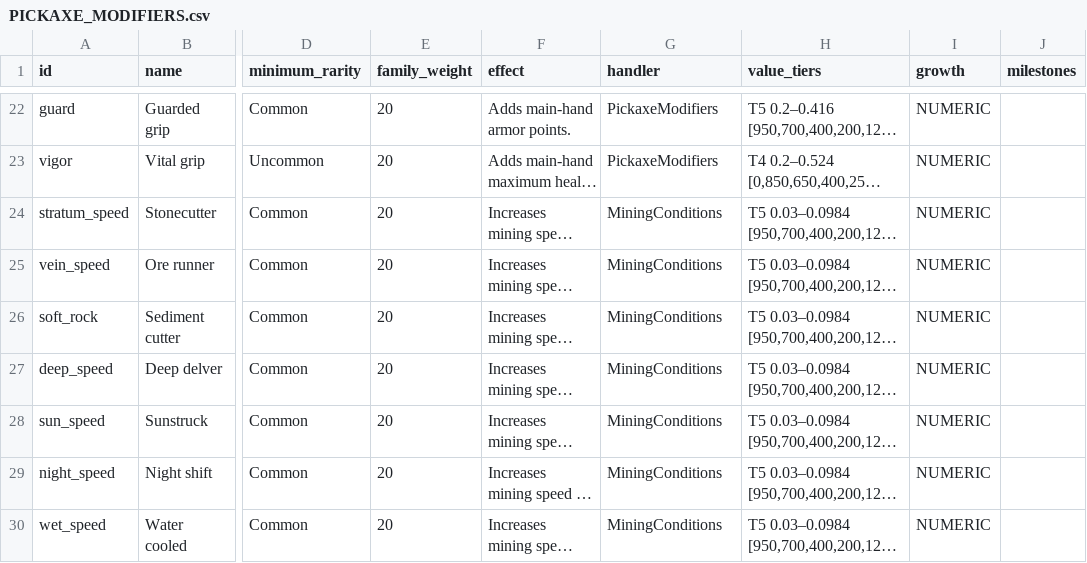
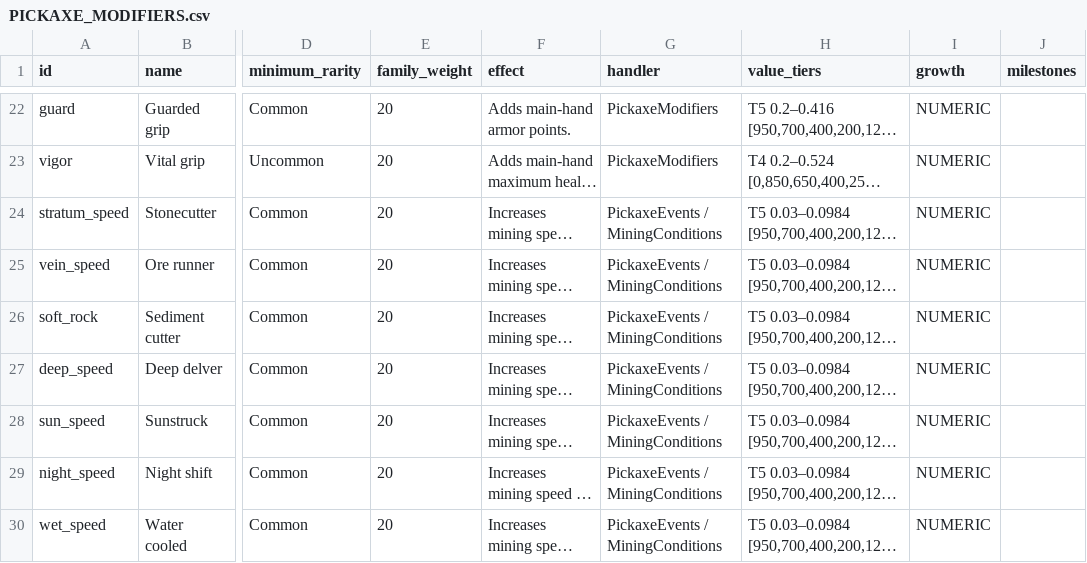
Before and after one commit to Stonewizzard/mod, a CSV file: docs/PICKAXE_MODIFIERS.csv, drawn as a sheet; only a part is shown, gaps mark what is left out; long unchanged cells end in …; the diff covers the shown part only; the diff names each change by its address in the sheet, - before the commit and + after, or states it on an @@ line.

```diff
--- a/docs/PICKAXE_MODIFIERS.csv
+++ b/docs/PICKAXE_MODIFIERS.csv
-G24:G30 (handler): MiningConditions
+G24:G30 (handler): PickaxeEvents / MiningConditions
```
Also changed, not shown: 14 edited cells elsewhere in this file, 9 other files.
